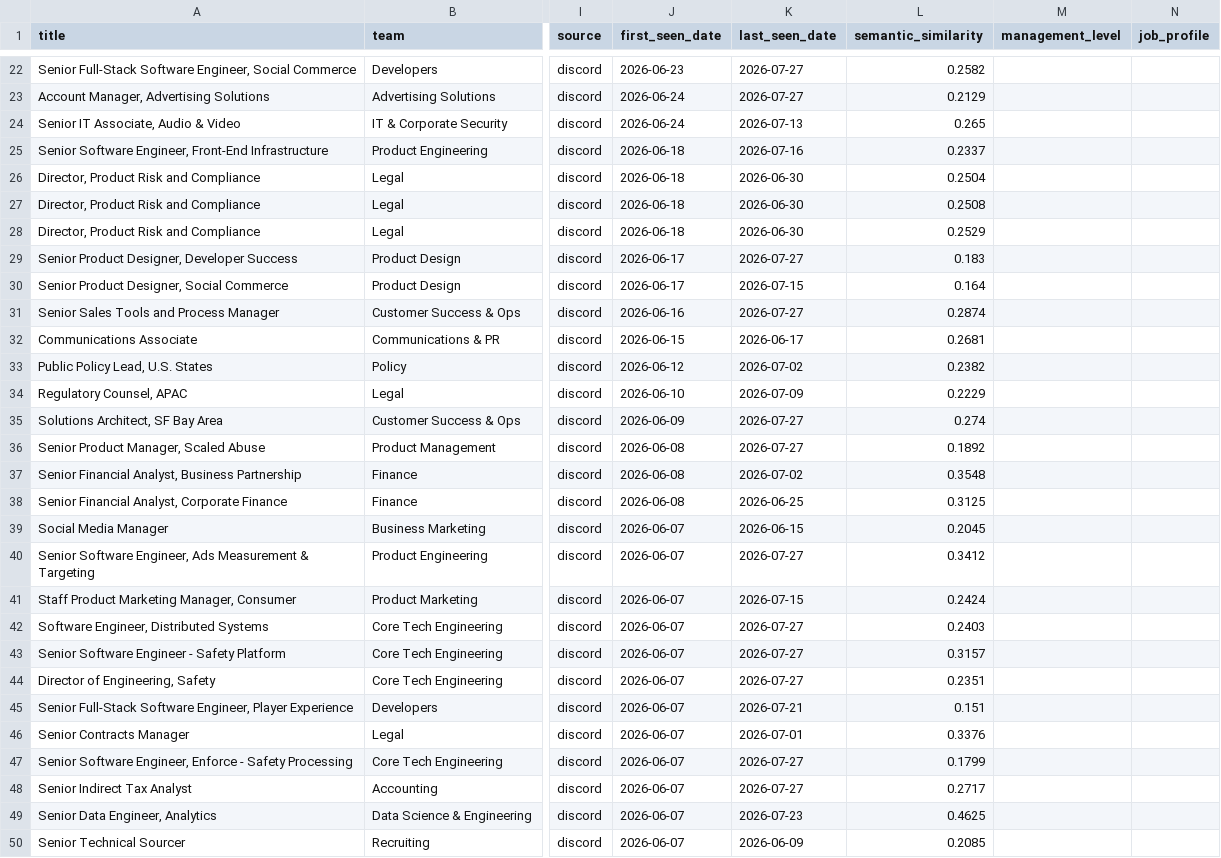
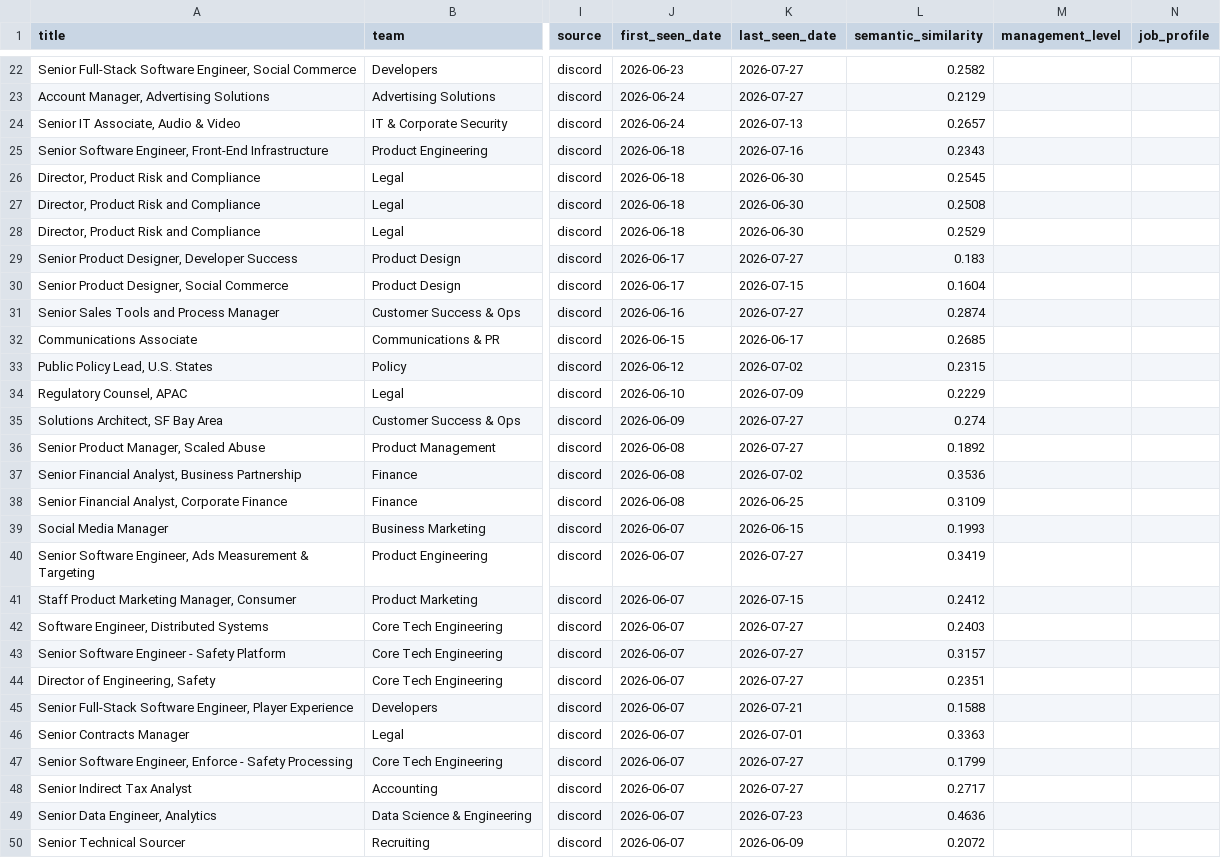
Before and after one commit to BarbaraPFloresRios/JobTracker, a CSV file: data/raw/discord_jobs.csv, drawn as a sheet; only a part is shown, gaps mark what is left out; the diff covers the shown part only; the diff names each change by its address in the sheet, - before the commit and + after, or states it on an @@ line.

```diff
--- a/data/raw/discord_jobs.csv
+++ b/data/raw/discord_jobs.csv
-L24 (semantic_similarity): 0.265
+L24 (semantic_similarity): 0.2657
-L25 (semantic_similarity): 0.2337
+L25 (semantic_similarity): 0.2343
-L26 (semantic_similarity): 0.2504
+L26 (semantic_similarity): 0.2545
-L30 (semantic_similarity): 0.164
+L30 (semantic_similarity): 0.1604
-L32 (semantic_similarity): 0.2681
+L32 (semantic_similarity): 0.2685
-L33 (semantic_similarity): 0.2382
+L33 (semantic_similarity): 0.2315
-L37 (semantic_similarity): 0.3548
+L37 (semantic_similarity): 0.3536
-L38 (semantic_similarity): 0.3125
+L38 (semantic_similarity): 0.3109
-L39 (semantic_similarity): 0.2045
+L39 (semantic_similarity): 0.1993
-L40 (semantic_similarity): 0.3412
+L40 (semantic_similarity): 0.3419
-L41 (semantic_similarity): 0.2424
+L41 (semantic_similarity): 0.2412
-L45 (semantic_similarity): 0.151
+L45 (semantic_similarity): 0.1588
-L46 (semantic_similarity): 0.3376
+L46 (semantic_similarity): 0.3363
-L49 (semantic_similarity): 0.4625
+L49 (semantic_similarity): 0.4636
-L50 (semantic_similarity): 0.2085
+L50 (semantic_similarity): 0.2072
```
Also changed, not shown: 5 moved rows and 39 edited cells elsewhere in this file, data/raw/airbnb_jobs.csv, data/raw/apple_jobs.csv, 12 other files.
